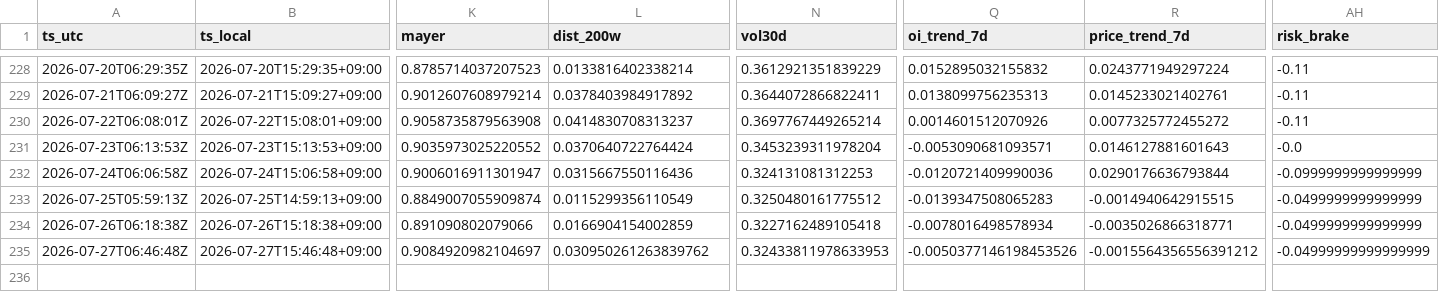
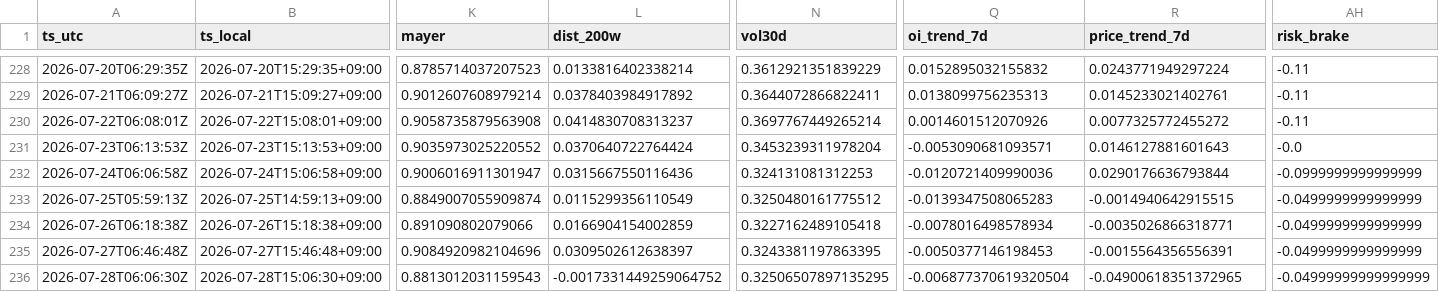
Before and after one commit to sunsiyuan/btc-dca-bot, a CSV file: logs/dca_runs.csv, drawn as a sheet; only a part is shown, gaps mark what is left out; rows hold the shown columns only; the diff names each change by its address in the sheet, - before the commit and + after, or states it on an @@ line.

Commit message:
chore: update daily DCA log

```diff
--- a/logs/dca_runs.csv
+++ b/logs/dca_runs.csv
-K235 (mayer): 0.9084920982104697
+K235 (mayer): 0.9084920982104696
-L235 (dist_200w): 0.030950261263839762
+L235 (dist_200w): 0.0309502612638397
-N235 (vol30d): 0.32433811978633953
+N235 (vol30d): 0.3243381197863395
-Q235 (oi_trend_7d): -0.0050377146198453526
+Q235 (oi_trend_7d): -0.0050377146198453
-R235 (price_trend_7d): -0.0015564356556391212
+R235 (price_trend_7d): -0.0015564356556391
-AH235 (risk_brake): -0.04999999999999999
+AH235 (risk_brake): -0.0499999999999999
+row 236: 2026-07-28T06:06:30Z | 2026-07-28T15:06:30+09:00 | 0.8813012031159543 | -0.0017331449259064752 | 0.32506507897135295 | -0.006877370619320504 | -0.04900618351372965 | -0.04999999999999999
```
